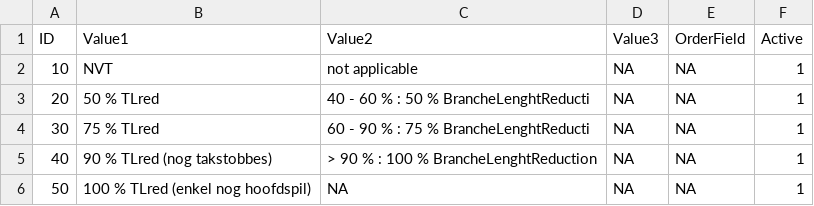
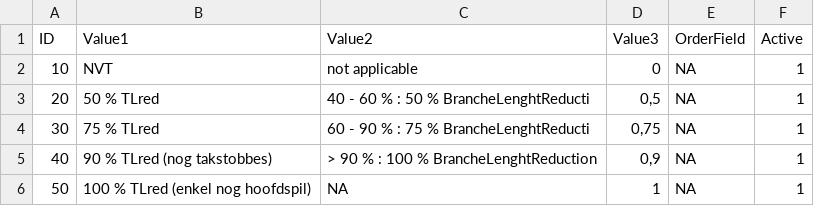
Before and after one commit to inbo/forresdat, a TSV file: data/qBranchLenghtReduction.tsv, drawn as a sheet.

```diff
--- a/data/qBranchLenghtReduction.tsv
+++ b/data/qBranchLenghtReduction.tsv
@@ -1,6 +1,6 @@
 ID	Value1	Value2	Value3	OrderField	Active
-10	NVT	not applicable	NA	NA	1
-20	50 % TLred	40 - 60 % : 50 % BrancheLenghtReducti	NA	NA	1
-30	75 % TLred	60 - 90 % : 75 % BrancheLenghtReducti	NA	NA	1
-40	90 % TLred (nog takstobbes)	> 90 % : 100 % BrancheLenghtReduction	NA	NA	1
-50	100 % TLred (enkel nog hoofdspil)	NA	NA	NA	1
+10	NVT	not applicable	0	NA	1
+20	50 % TLred	40 - 60 % : 50 % BrancheLenghtReducti	0,5	NA	1
+30	75 % TLred	60 - 90 % : 75 % BrancheLenghtReducti	0,75	NA	1
+40	90 % TLred (nog takstobbes)	> 90 % : 100 % BrancheLenghtReduction	0,9	NA	1
+50	100 % TLred (enkel nog hoofdspil)	NA	1	NA	1
```
Also changed, not shown: data/qCrownVolRedu.tsv, 2 other files.
